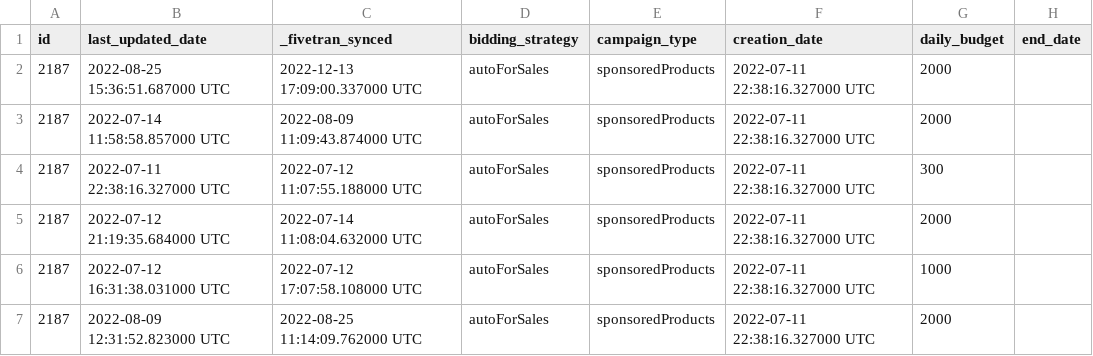
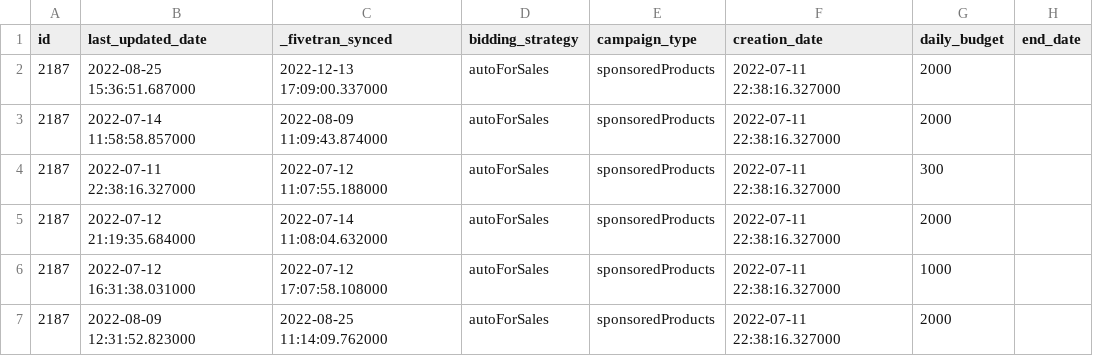
Before and after one commit to fivetran/dbt_amazon_ads_source, a CSV file: integration_tests/seeds/campaign_history_data.csv, drawn as a sheet; only a part is shown; the diff names each change by its address in the sheet, - before the commit and + after, or states it on an @@ line.

```diff
--- a/integration_tests/seeds/campaign_history_data.csv
+++ b/integration_tests/seeds/campaign_history_data.csv
-B2 (last_updated_date): 2022-08-25 15:36:51.687000 UTC
+B2 (last_updated_date): 2022-08-25 15:36:51.687000
-C2 (_fivetran_synced): 2022-12-13 17:09:00.337000 UTC
+C2 (_fivetran_synced): 2022-12-13 17:09:00.337000
-F2:F7 (creation_date): 2022-07-11 22:38:16.327000 UTC
+F2:F7 (creation_date): 2022-07-11 22:38:16.327000
-B3 (last_updated_date): 2022-07-14 11:58:58.857000 UTC
+B3 (last_updated_date): 2022-07-14 11:58:58.857000
-C3 (_fivetran_synced): 2022-08-09 11:09:43.874000 UTC
+C3 (_fivetran_synced): 2022-08-09 11:09:43.874000
-B4 (last_updated_date): 2022-07-11 22:38:16.327000 UTC
+B4 (last_updated_date): 2022-07-11 22:38:16.327000
-C4 (_fivetran_synced): 2022-07-12 11:07:55.188000 UTC
+C4 (_fivetran_synced): 2022-07-12 11:07:55.188000
-B5 (last_updated_date): 2022-07-12 21:19:35.684000 UTC
+B5 (last_updated_date): 2022-07-12 21:19:35.684000
-C5 (_fivetran_synced): 2022-07-14 11:08:04.632000 UTC
+C5 (_fivetran_synced): 2022-07-14 11:08:04.632000
-B6 (last_updated_date): 2022-07-12 16:31:38.031000 UTC
+B6 (last_updated_date): 2022-07-12 16:31:38.031000
-C6 (_fivetran_synced): 2022-07-12 17:07:58.108000 UTC
+C6 (_fivetran_synced): 2022-07-12 17:07:58.108000
-B7 (last_updated_date): 2022-08-09 12:31:52.823000 UTC
+B7 (last_updated_date): 2022-08-09 12:31:52.823000
-C7 (_fivetran_synced): 2022-08-25 11:14:09.762000 UTC
+C7 (_fivetran_synced): 2022-08-25 11:14:09.762000
```
Also changed, not shown: integration_tests/seeds/ad_group_level_report_data.csv, integration_tests/seeds/advertised_product_report_data.csv, 8 other files.
